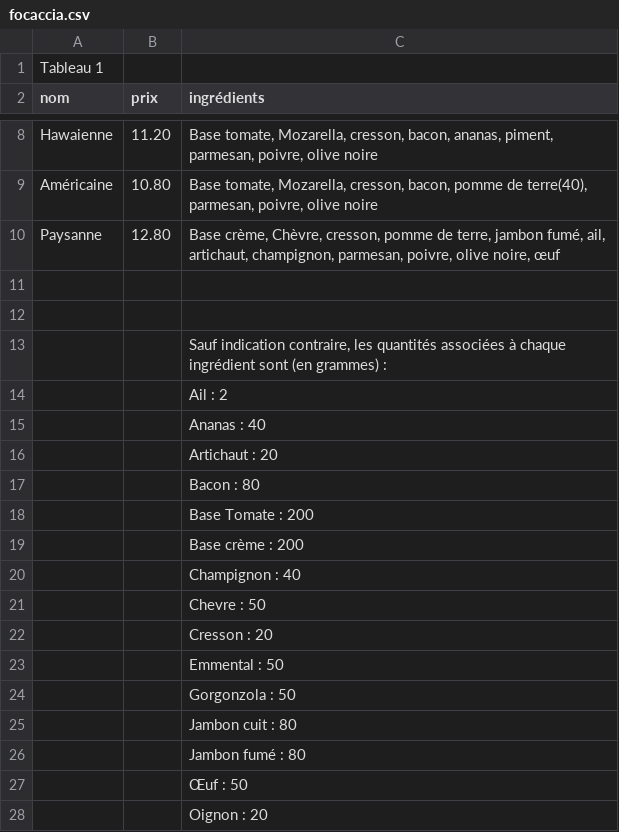
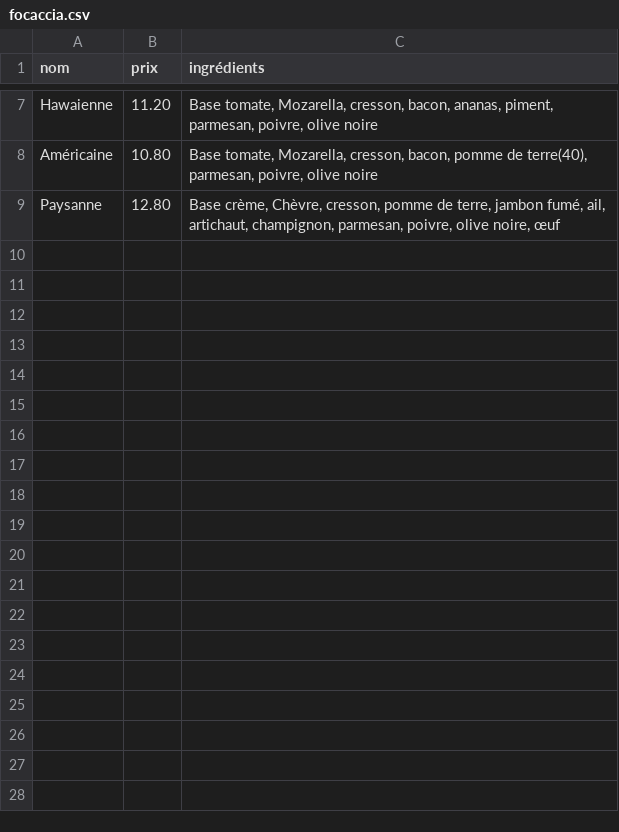
Before and after one commit to SarahDbrn/Tifosi-devoir6-BDD, a CSV file: data/focaccia.csv, drawn as a sheet; only a part is shown, gaps mark what is left out; the diff covers the shown part only; the diff names each change by its address in the sheet, - before the commit and + after, or states it on an @@ line.

Commit message:
modification data ingrédients

```diff
--- a/data/focaccia.csv
+++ b/data/focaccia.csv
-row 1: Tableau 1
-row 11: (empty)
-row 12: (empty)
-row 13:  |  | Sauf indication contraire, les quantités associées à chaque ingrédient sont (en grammes) :
-row 14:  |  | Ail : 2
-row 15:  |  | Ananas : 40
-row 16:  |  | Artichaut : 20
-row 17:  |  | Bacon : 80
-row 18:  |  | Base Tomate : 200
-row 19:  |  | Base crème : 200
-row 20:  |  | Champignon : 40
-row 21:  |  | Chevre : 50
-row 22:  |  | Cresson : 20
-row 23:  |  | Emmental : 50
-row 24:  |  | Gorgonzola : 50
-row 25:  |  | Jambon cuit : 80
-row 26:  |  | Jambon fumé : 80
-row 27:  |  | Œuf : 50
-row 28:  |  | Oignon : 20
```
Also changed, not shown: 10 removed rows elsewhere in this file, data/boisson.csv, data/ingredient.csv, 7 other files.
